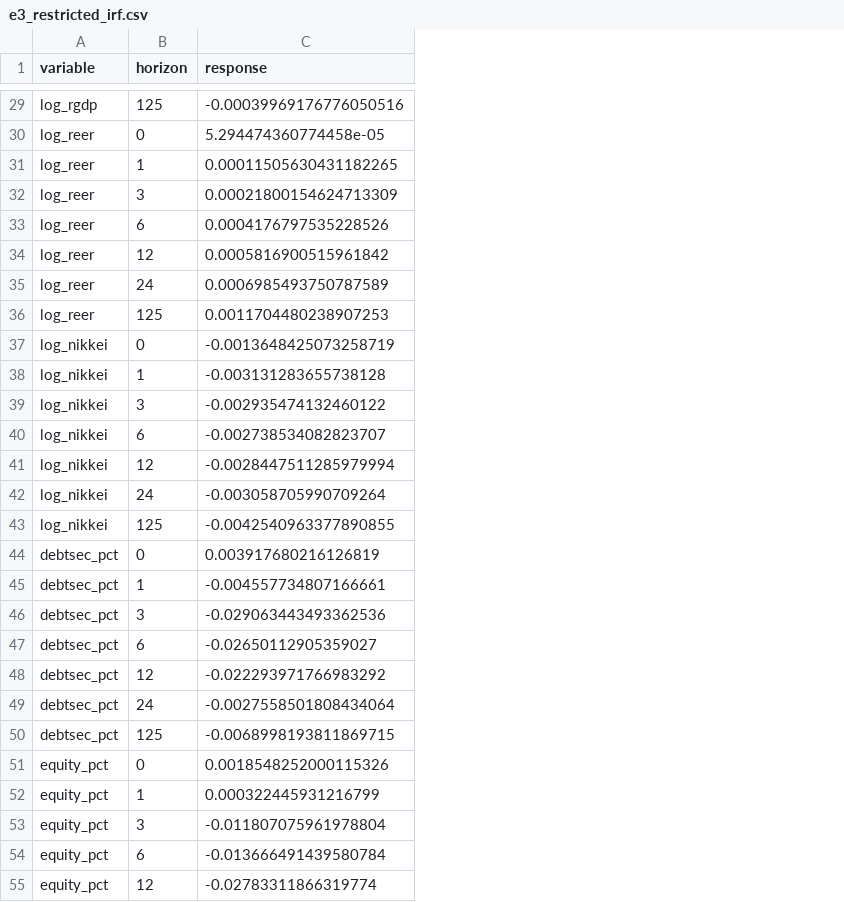
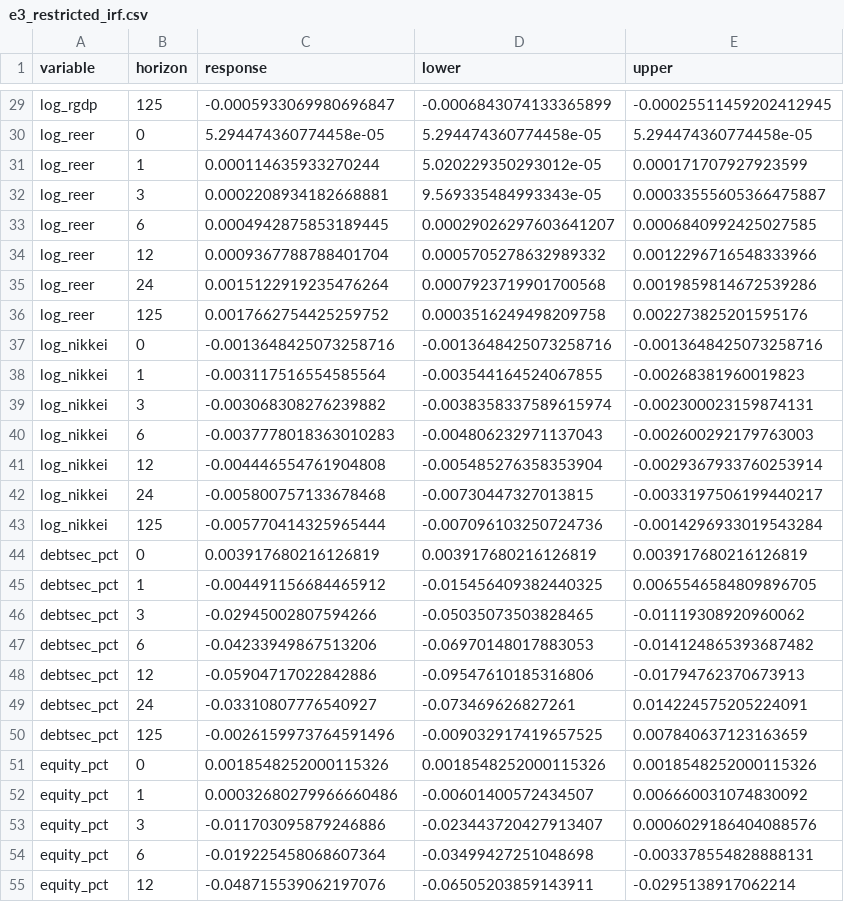
Before and after one commit to sakudiff/FINARTS_FINAL-PAPER, a CSV file: data/processed/var_results/experiments/e3_restricted_irf.csv, drawn as a sheet; only a part is shown, gaps mark what is left out; the diff covers the shown part only; the diff names each change by its address in the sheet, - before the commit and + after, or states it on an @@ line.

```diff
--- a/data/processed/var_results/experiments/e3_restricted_irf.csv
+++ b/data/processed/var_results/experiments/e3_restricted_irf.csv
+column D (lower), rows 29-55: -0.0006843074133365899 | 5.294474360774458e-05 | 5.020229350293012e-05 | 9.569335484993343e-05 | 0.00029026297603641207 | 0.0005705278632989332 | 0.0007923719901700568 | 0.0003516249498209758 | -0.0013648425073258716 | -0.003544164524067855 | -0.0038358337589615974 | -0.004806232971137043 | -0.005485276358353904 | -0.00730447327013815 | -0.007096103250724736 | 0.003917680216126819 | -0.015456409382440325 | -0.05035073503828465 | -0.06970148017883053 | -0.09547610185316806 | -0.073469626827261 | -0.009032917419657525 | 0.0018548252000115326 | -0.00601400572434507 | -0.023443720427913407 | -0.03499427251048698 | -0.06505203859143911
+column E (upper), rows 29-55: -0.00025511459202412945 | 5.294474360774458e-05 | 0.000171707927923599 | 0.00033555605366475887 | 0.0006840992425027585 | 0.0012296716548333966 | 0.0019859814672539286 | 0.002273825201595176 | -0.0013648425073258716 | -0.00268381960019823 | -0.002300023159874131 | -0.002600292179763003 | -0.0029367933760253914 | -0.0033197506199440217 | -0.0014296933019543284 | 0.003917680216126819 | 0.0065546584809896705 | -0.01119308920960062 | -0.014124865393687482 | -0.01794762370673913 | 0.014224575205224091 | 0.007840637123163659 | 0.0018548252000115326 | 0.006660031074830092 | 0.0006029186404088576 | -0.003378554828888131 | -0.0295138917062214
-C29 (response): -0.00039969176776050516
+C29 (response): -0.0005933069980696847
-C31 (response): 0.00011505630431182265
+C31 (response): 0.000114635933270244
-C32 (response): 0.00021800154624713309
+C32 (response): 0.0002208934182668881
-C33 (response): 0.0004176797535228526
+C33 (response): 0.0004942875853189445
-C34 (response): 0.0005816900515961842
+C34 (response): 0.0009367788788401704
-C35 (response): 0.0006985493750787589
+C35 (response): 0.0015122919235476264
-C36 (response): 0.0011704480238907253
+C36 (response): 0.0017662754425259752
-C37 (response): -0.0013648425073258719
+C37 (response): -0.0013648425073258716
-C38 (response): -0.003131283655738128
+C38 (response): -0.003117516554585564
-C39 (response): -0.002935474132460122
+C39 (response): -0.003068308276239882
-C40 (response): -0.002738534082823707
+C40 (response): -0.0037778018363010283
-C41 (response): -0.0028447511285979994
+C41 (response): -0.004446554761904808
-C42 (response): -0.003058705990709264
+C42 (response): -0.005800757133678468
-C43 (response): -0.0042540963377890855
+C43 (response): -0.005770414325965444
-C45 (response): -0.004557734807166661
+C45 (response): -0.004491156684465912
-C46 (response): -0.029063443493362536
+C46 (response): -0.02945002807594266
-C47 (response): -0.02650112905359027
+C47 (response): -0.04233949867513206
-C48 (response): -0.022293971766983292
+C48 (response): -0.05904717022842886
-C49 (response): -0.0027558501808434064
+C49 (response): -0.03310807776540927
-C50 (response): -0.0068998193811869715
+C50 (response): -0.0026159973764591496
-C52 (response): 0.000322445931216799
+C52 (response): 0.00032680279966660486
-C53 (response): -0.011807075961978804
+C53 (response): -0.011703095879246886
-C54 (response): -0.013666491439580784
+C54 (response): -0.019225458068607364
-C55 (response): -0.02783311866319774
+C55 (response): -0.048715539062197076
```
Also changed, not shown: 39 edited cells elsewhere in this file, data/processed/var_results/experiments/e1_restricted_irf.csv, data/processed/var_results/experiments/e2_restricted_irf.csv, 29 other files.
